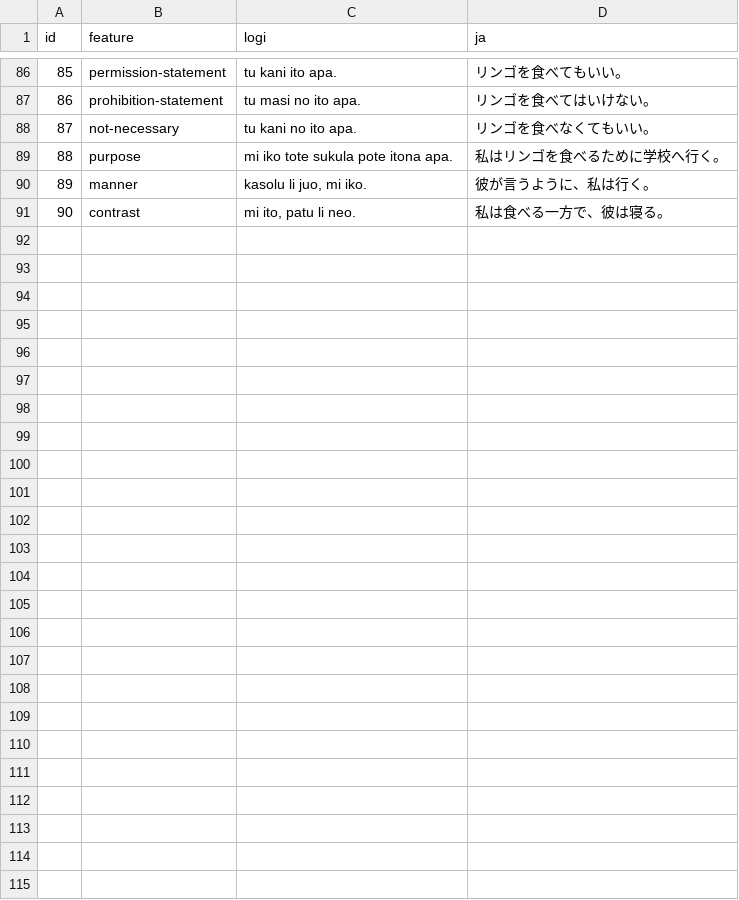
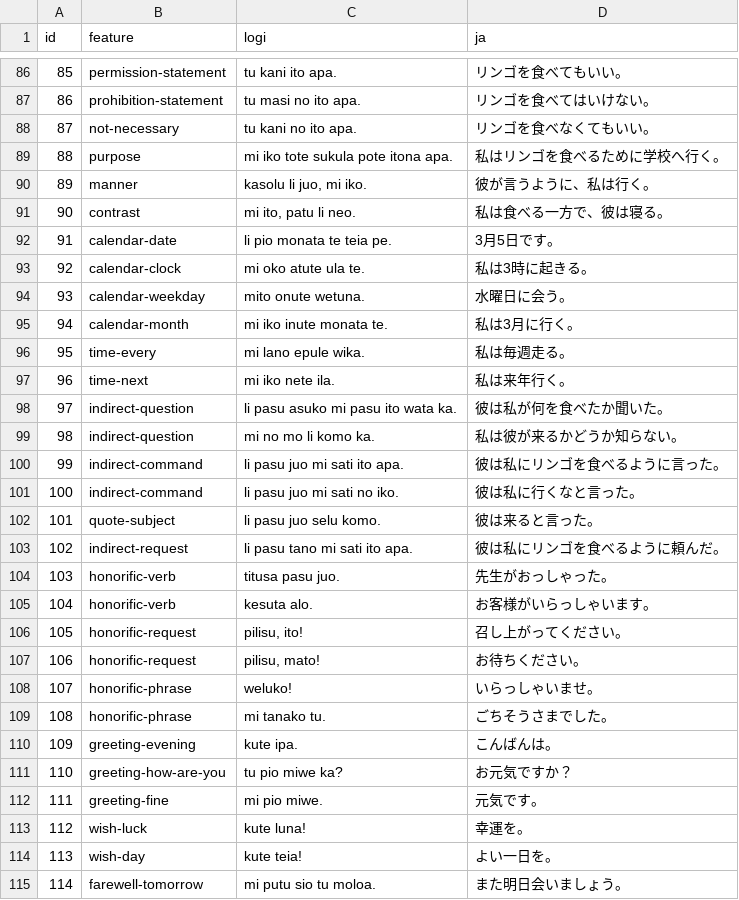
Before and after one commit to kohga1220-stack/logi, a CSV file: corpus/examples.csv, drawn as a sheet; only a part is shown, gaps mark what is left out.

```diff
--- a/corpus/examples.csv
+++ b/corpus/examples.csv
@@ -91 +91,25 @@ id,feature,logi,ja
 90,contrast,"mi ito, patu li neo.",私は食べる一方で、彼は寝る。
+91,calendar-date,li pio monata te teia pe.,3月5日です。
+92,calendar-clock,mi oko atute ula te.,私は3時に起きる。
+93,calendar-weekday,mito onute wetuna.,水曜日に会う。
+94,calendar-month,mi iko inute monata te.,私は3月に行く。
+95,time-every,mi lano epule wika.,私は毎週走る。
+96,time-next,mi iko nete ila.,私は来年行く。
+97,indirect-question,li pasu asuko mi pasu ito wata ka.,彼は私が何を食べたか聞いた。
+98,indirect-question,mi no mo li komo ka.,私は彼が来るかどうか知らない。
+99,indirect-command,li pasu juo mi sati ito apa.,彼は私にリンゴを食べるように言った。
+100,indirect-command,li pasu juo mi sati no iko.,彼は私に行くなと言った。
+101,quote-subject,li pasu juo selu komo.,彼は来ると言った。
+102,indirect-request,li pasu tano mi sati ito apa.,彼は私にリンゴを食べるように頼んだ。
+103,honorific-verb,titusa pasu juo.,先生がおっしゃった。
+104,honorific-verb,kesuta alo.,お客様がいらっしゃいます。
+105,honorific-request,"pilisu, ito!",召し上がってください。
+106,honorific-request,"pilisu, mato!",お待ちください。
+107,honorific-phrase,weluko!,いらっしゃいませ。
+108,honorific-phrase,mi tanako tu.,ごちそうさまでした。
+109,greeting-evening,kute ipa.,こんばんは。
+110,greeting-how-are-you,tu pio miwe ka?,お元気ですか？
+111,greeting-fine,mi pio miwe.,元気です。
+112,wish-luck,kute luna!,幸運を。
+113,wish-day,kute teia!,よい一日を。
+114,farewell-tomorrow,mi putu sio tu moloa.,また明日会いましょう。
```
Also changed, not shown: corpus/review_status.csv, dictionary/word_review.csv, 15 other files.
